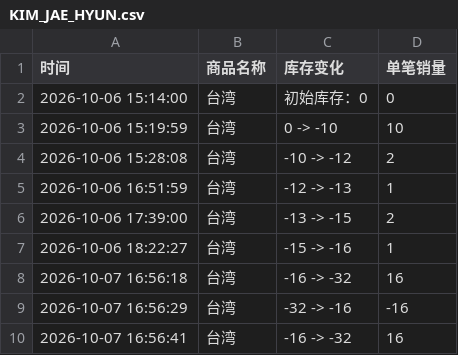
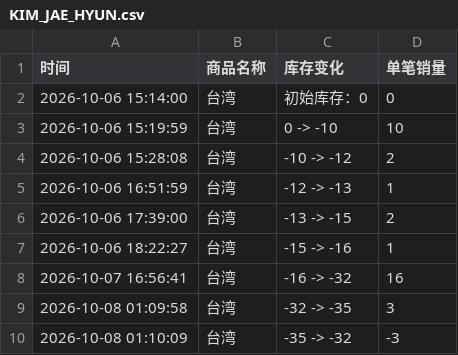
Before and after one commit to Juineii/nflying_km1008, a CSV file: KIM_JAE_HYUN.csv, drawn as a sheet.

Commit message:
自动更新数据 2026-10-08 01:10:17

```diff
--- a/KIM_JAE_HYUN.csv
+++ b/KIM_JAE_HYUN.csv
@@ -7,4 +7,4 @@
 2026-10-06 18:22:27,台湾,-15 -> -16,1
-2026-10-07 16:56:18,台湾,-16 -> -32,16
-2026-10-07 16:56:29,台湾,-32 -> -16,-16
 2026-10-07 16:56:41,台湾,-16 -> -32,16
+2026-10-08 01:09:58,台湾,-32 -> -35,3
+2026-10-08 01:10:09,台湾,-35 -> -32,-3
```
